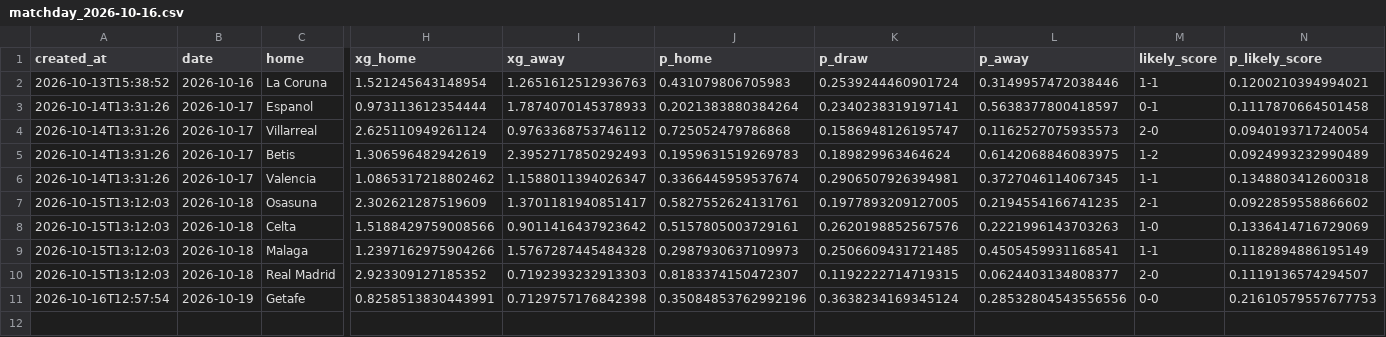
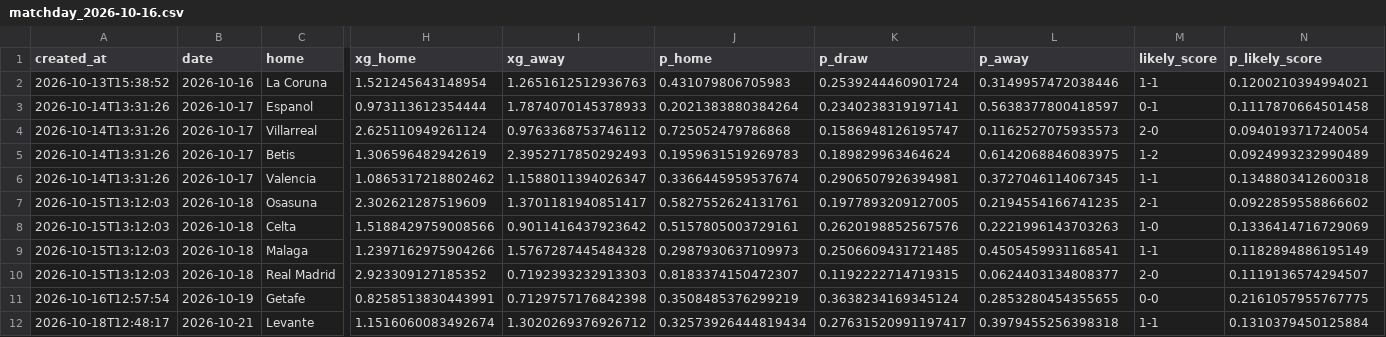
Before and after one commit to lpseco11/barca-season-predictor, a CSV file: predictions/matchday_2026-10-16.csv, drawn as a sheet; only a part is shown, gaps mark what is left out; rows hold the shown columns only; the diff names each change by its address in the sheet, - before the commit and + after, or states it on an @@ line.

```diff
--- a/predictions/matchday_2026-10-16.csv
+++ b/predictions/matchday_2026-10-16.csv
-J11 (p_home): 0.35084853762992196
+J11 (p_home): 0.3508485376299219
-L11 (p_away): 0.28532804543556556
+L11 (p_away): 0.2853280454355655
-N11 (p_likely_score): 0.21610579557677753
+N11 (p_likely_score): 0.2161057955767775
+row 12: 2026-10-18T12:48:17 | 2026-10-21 | Levante | 1.1516060083492674 | 1.3020269376926712 | 0.32573926444819434 | 0.27631520991197417 | 0.3979455256398318 | 1-1 | 0.1310379450125884
```
Also changed, not shown: 2 other files.
